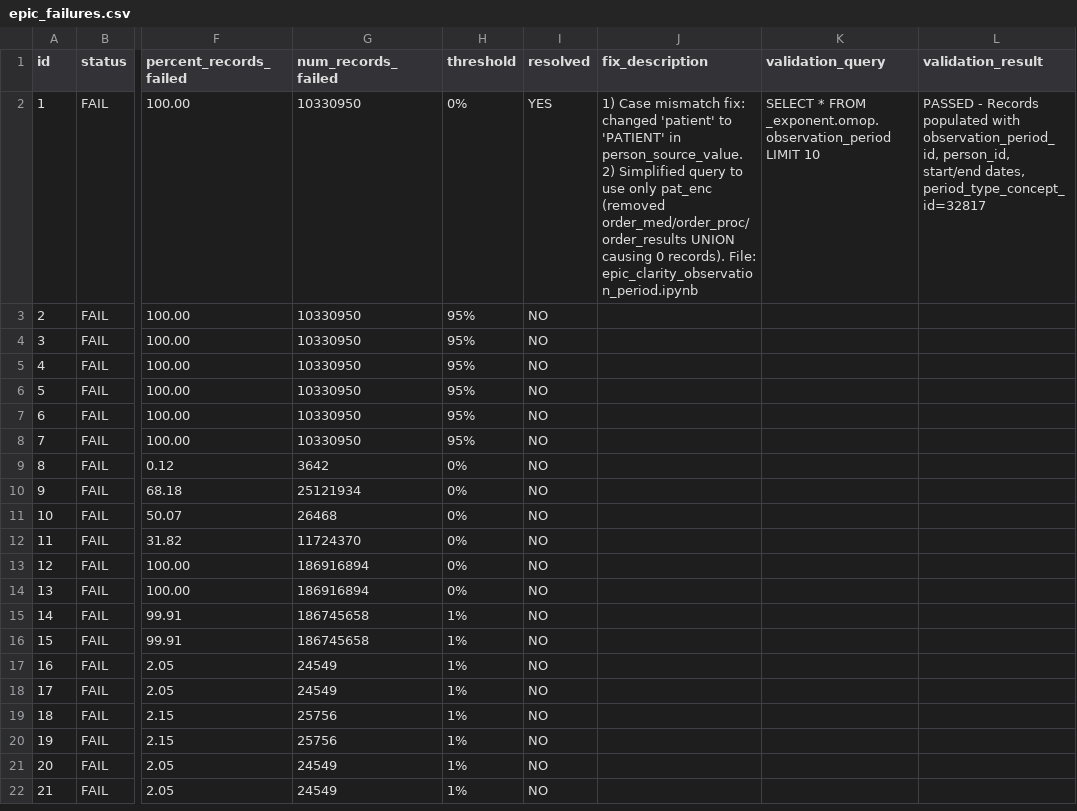
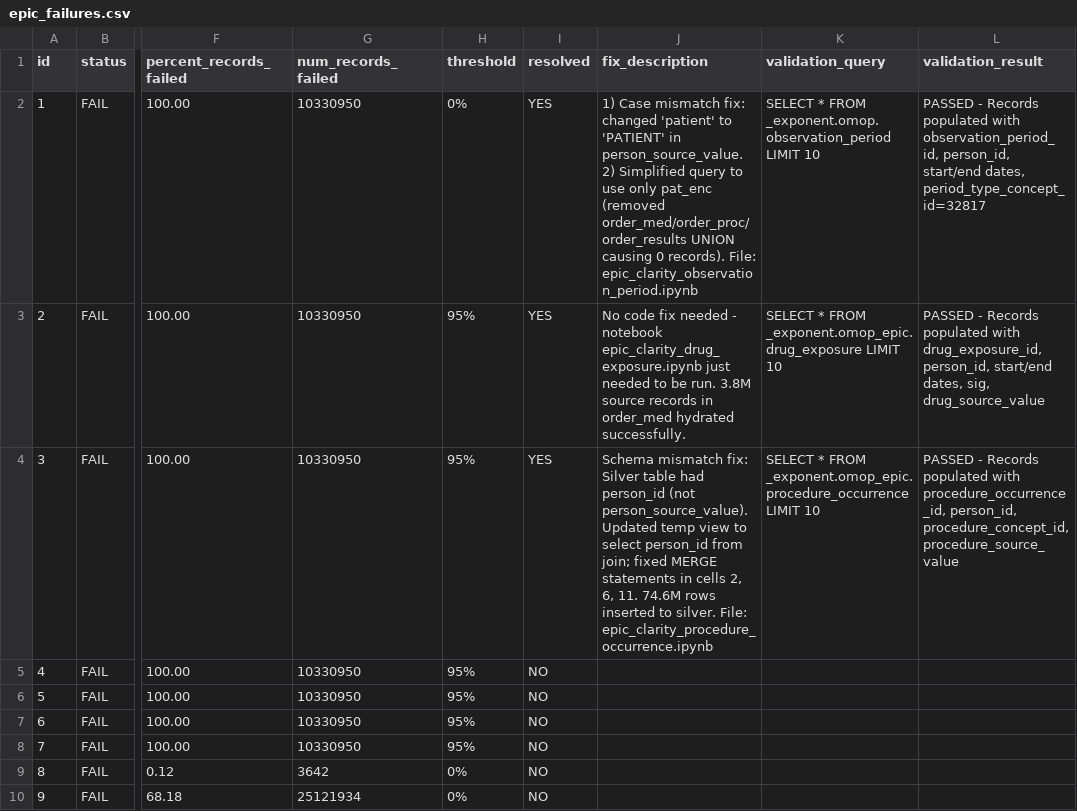
Before and after one commit to janyaibe/omop-accelerator, a CSV file: docs/epic_failures.csv, drawn as a sheet; only a part is shown, gaps mark what is left out; the shorter side is filled out with more unchanged rows; the diff names each change by its address in the sheet, - before the commit and + after, or states it on an @@ line.

Commit message:
Fix #3
Fix # 3 for for procedure_occurence.

```diff
--- a/docs/epic_failures.csv
+++ b/docs/epic_failures.csv
-I3:I4 (resolved): NO
+I3:I4 (resolved): YES
-J3 (fix_description): (empty)
+J3 (fix_description): No code fix needed - notebook epic_clarity_drug_exposure.ipynb just needed to be run. 3.8M source records in order_med hydrated successfully.
-K3 (validation_query): (empty)
+K3 (validation_query): SELECT * FROM _exponent.omop_epic.drug_exposure LIMIT 10
-L3 (validation_result): (empty)
+L3 (validation_result): PASSED - Records populated with drug_exposure_id, person_id, start/end dates, sig, drug_source_value
-J4 (fix_description): (empty)
+J4 (fix_description): Schema mismatch fix: Silver table had person_id (not person_source_value). Updated temp view to select person_id from join; fixed MERGE statements in cells 2, 6, 11. 74.6M rows inserted to silver. File: epic_clarity_procedure_occurrence.ipynb
-K4 (validation_query): (empty)
+K4 (validation_query): SELECT * FROM _exponent.omop_epic.procedure_occurrence LIMIT 10
-L4 (validation_result): (empty)
+L4 (validation_result): PASSED - Records populated with procedure_occurrence_id, person_id, procedure_concept_id, procedure_source_value
```
Also changed, not shown: 1 other file.
